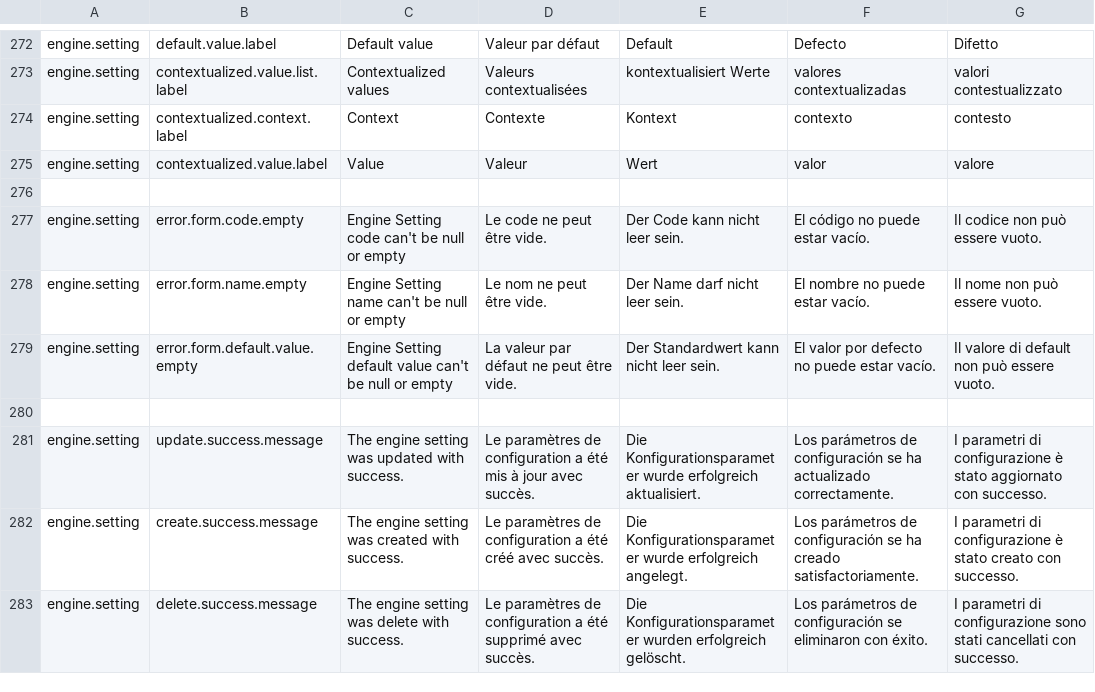
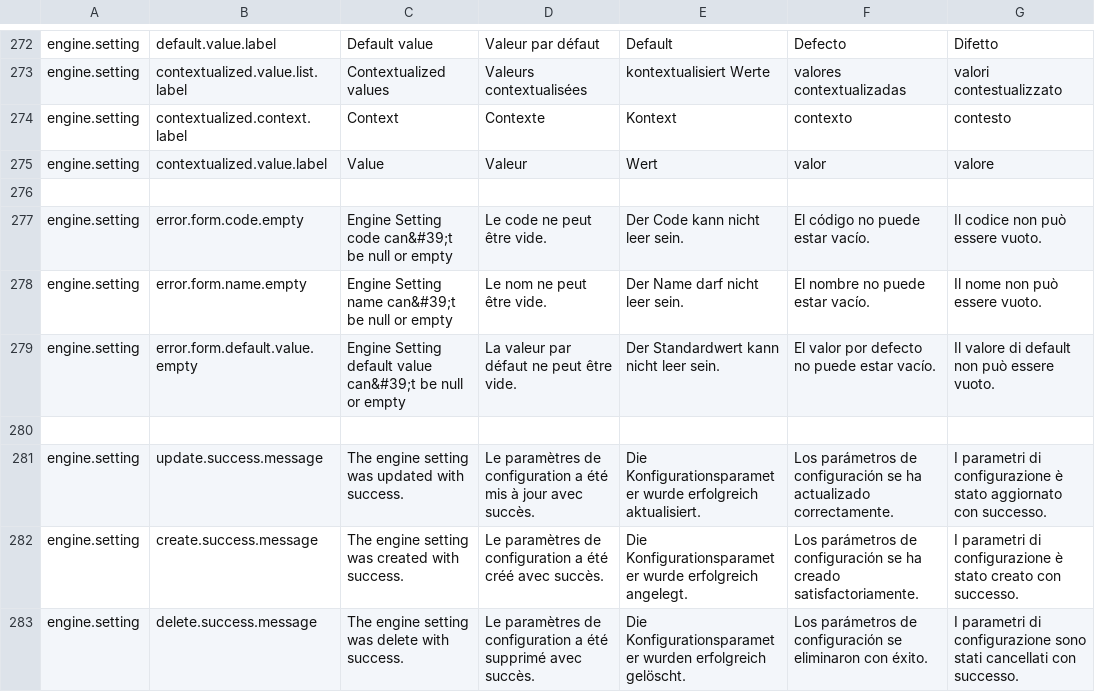
Before and after one commit to qalingo/qalingo-i18n, a CSV file: qalingo-i18n/src/main/resources/input/TranslationQalingoBackofficeMessages.csv, drawn as a sheet; only a part is shown, gaps mark what is left out; the diff covers the shown part only; the diff names each change by its address in the sheet, - before the commit and + after, or states it on an @@ line.

```diff
--- a/qalingo-i18n/src/main/resources/input/TranslationQalingoBackofficeMessages.csv
+++ b/qalingo-i18n/src/main/resources/input/TranslationQalingoBackofficeMessages.csv
-C277: Engine Setting code can't be null or empty
+C277: Engine Setting code can&#39;t be null or empty
-C278: Engine Setting name can't be null or empty
+C278: Engine Setting name can&#39;t be null or empty
-C279: …default value can't be null…
+C279: …default value can&#39;t be null…
```
Also changed, not shown: 90 edited cells elsewhere in this file, qalingo-i18n/src/main/resources/input/TranslationQalingoCommonMessages.csv, qalingo-i18n/src/main/resources/input/TranslationQalingoEmailMessages.csv, 1 other file.
